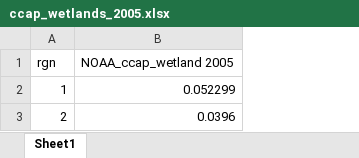
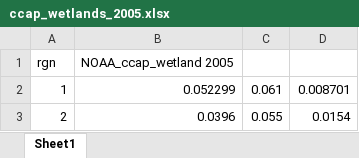
Before and after one commit to OHI-Science/whi, an Excel workbook: prep_whi/CS_CP_HAB/wetlands/ccap_wetlands_2005.xlsx, sheet Sheet1, drawn as a sheet; values as stored, in another font and other column widths than the file's, no borders; the diff names each change by its address in the sheet, - before the commit and + after, or states it on an @@ line.

```diff
--- a/prep_whi/CS_CP_HAB/wetlands/ccap_wetlands_2005.xlsx (sheet Sheet1)
+++ b/prep_whi/CS_CP_HAB/wetlands/ccap_wetlands_2005.xlsx (sheet Sheet1)
+column C, rows 2-3: 0.061 | 0.055
+column D, rows 2-3: 0.008701 | 0.0154
```
Also changed, not shown: prep_whi/wh_data_layers.xlsx, region2017/layers_whi/data_layers_table_wh.xlsx, 2 other files.
